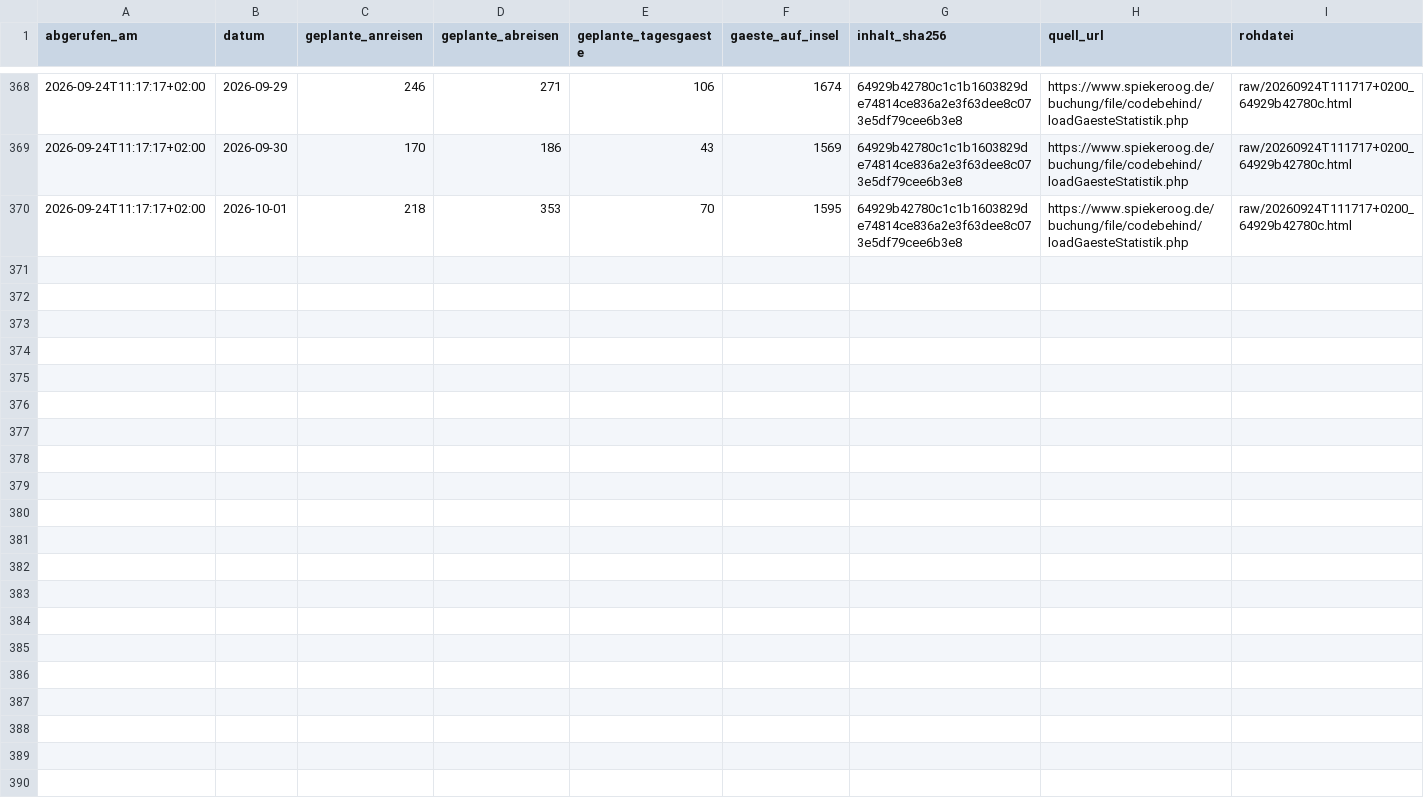
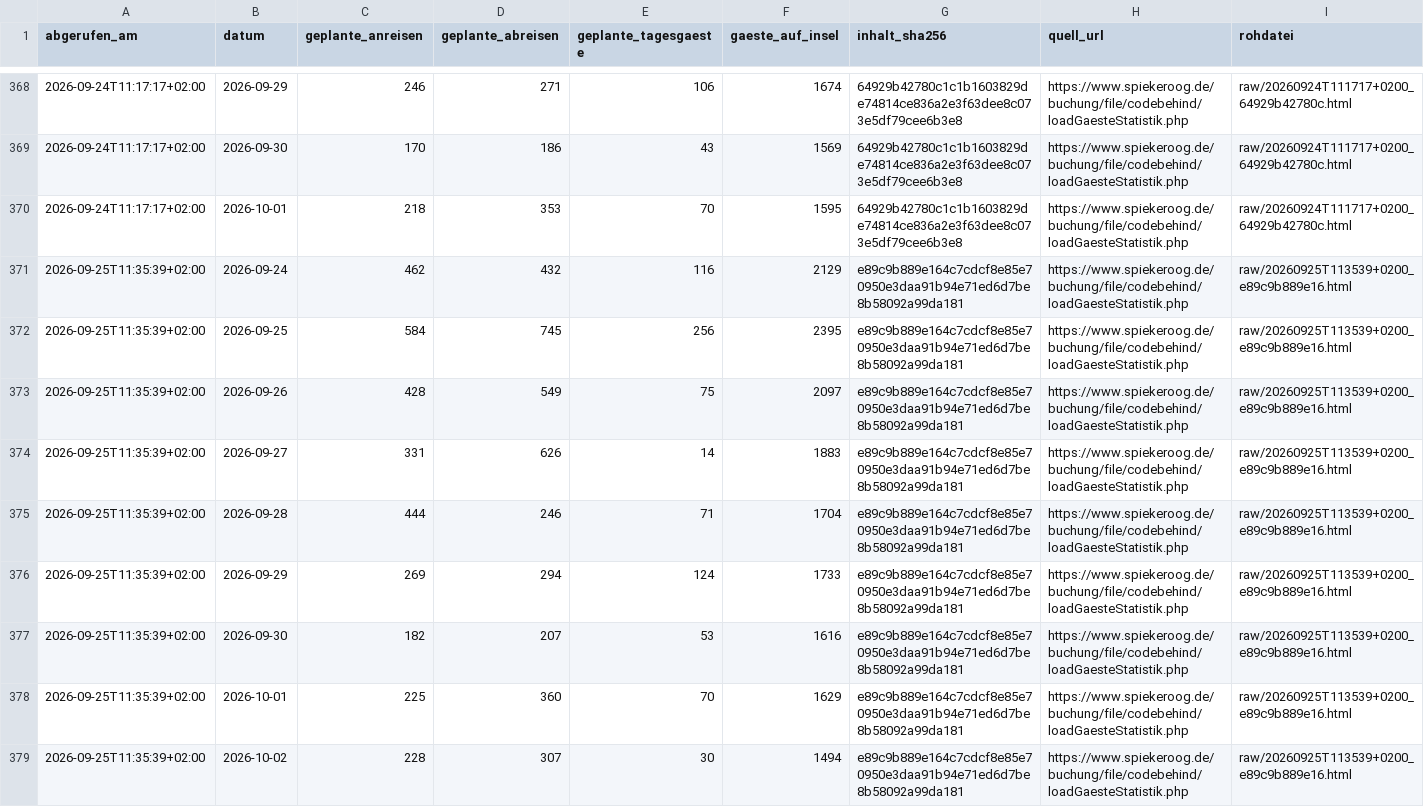
Before and after one commit to lleisner/spiekeroog-gaeste-archiv, a CSV file: archive/snapshots.csv, drawn as a sheet; only a part is shown, gaps mark what is left out.

```diff
--- a/archive/snapshots.csv
+++ b/archive/snapshots.csv
@@ -370 +370,10 @@ abgerufen_am,datum,geplante_anreisen,geplante_abreisen,geplante_tagesgaeste,gaes
 2026-09-24T11:17:17+02:00,2026-10-01,218,353,70,1595,64929b42780c1c1b1603829de74814ce836a2e3f63dee8c073e5df79cee6b3e8,https://www.spiekeroog.de/buchung/file/codebehind/loadGaesteStatistik.php,raw/20260924T111717+0200_64929b42780c.html
+2026-09-25T11:35:39+02:00,2026-09-24,462,432,116,2129,e89c9b889e164c7cdcf8e85e70950e3daa91b94e71ed6d7be8b58092a99da181,https://www.spiekeroog.de/buchung/file/codebehind/loadGaesteStatistik.php,raw/20260925T113539+0200_e89c9b889e16.html
+2026-09-25T11:35:39+02:00,2026-09-25,584,745,256,2395,e89c9b889e164c7cdcf8e85e70950e3daa91b94e71ed6d7be8b58092a99da181,https://www.spiekeroog.de/buchung/file/codebehind/loadGaesteStatistik.php,raw/20260925T113539+0200_e89c9b889e16.html
+2026-09-25T11:35:39+02:00,2026-09-26,428,549,75,2097,e89c9b889e164c7cdcf8e85e70950e3daa91b94e71ed6d7be8b58092a99da181,https://www.spiekeroog.de/buchung/file/codebehind/loadGaesteStatistik.php,raw/20260925T113539+0200_e89c9b889e16.html
+2026-09-25T11:35:39+02:00,2026-09-27,331,626,14,1883,e89c9b889e164c7cdcf8e85e70950e3daa91b94e71ed6d7be8b58092a99da181,https://www.spiekeroog.de/buchung/file/codebehind/loadGaesteStatistik.php,raw/20260925T113539+0200_e89c9b889e16.html
+2026-09-25T11:35:39+02:00,2026-09-28,444,246,71,1704,e89c9b889e164c7cdcf8e85e70950e3daa91b94e71ed6d7be8b58092a99da181,https://www.spiekeroog.de/buchung/file/codebehind/loadGaesteStatistik.php,raw/20260925T113539+0200_e89c9b889e16.html
+2026-09-25T11:35:39+02:00,2026-09-29,269,294,124,1733,e89c9b889e164c7cdcf8e85e70950e3daa91b94e71ed6d7be8b58092a99da181,https://www.spiekeroog.de/buchung/file/codebehind/loadGaesteStatistik.php,raw/20260925T113539+0200_e89c9b889e16.html
+2026-09-25T11:35:39+02:00,2026-09-30,182,207,53,1616,e89c9b889e164c7cdcf8e85e70950e3daa91b94e71ed6d7be8b58092a99da181,https://www.spiekeroog.de/buchung/file/codebehind/loadGaesteStatistik.php,raw/20260925T113539+0200_e89c9b889e16.html
+2026-09-25T11:35:39+02:00,2026-10-01,225,360,70,1629,e89c9b889e164c7cdcf8e85e70950e3daa91b94e71ed6d7be8b58092a99da181,https://www.spiekeroog.de/buchung/file/codebehind/loadGaesteStatistik.php,raw/20260925T113539+0200_e89c9b889e16.html
+2026-09-25T11:35:39+02:00,2026-10-02,228,307,30,1494,e89c9b889e164c7cdcf8e85e70950e3daa91b94e71ed6d7be8b58092a99da181,https://www.spiekeroog.de/buchung/file/codebehind/loadGaesteStatistik.php,raw/20260925T113539+0200_e89c9b889e16.html
```
Also changed, not shown: archive/gaestestatistik.csv, archive/latest.csv, 1 other file.
